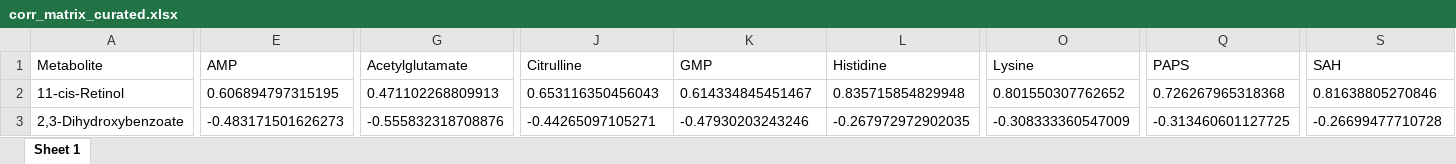
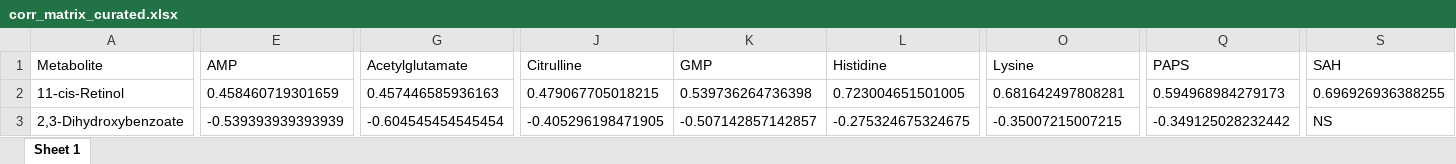
Before and after one commit to jdpreston30/DTC-metabolomics-2026, an Excel workbook: Outputs/Correlation/corr_matrix_curated.xlsx, sheet Sheet 1, drawn as a sheet; only a part is shown, gaps mark what is left out; values as stored, in another font and other column widths than the file's, no borders; the diff covers the shown part only; the diff names each change by its address in the sheet, - before the commit and + after, or states it on an @@ line.

```diff
--- a/Outputs/Correlation/corr_matrix_curated.xlsx (sheet Sheet 1)
+++ b/Outputs/Correlation/corr_matrix_curated.xlsx (sheet Sheet 1)
-E2 (AMP): 0.606894797315195
+E2 (AMP): 0.458460719301659
-G2 (Acetylglutamate): 0.471102268809913
+G2 (Acetylglutamate): 0.457446585936163
-J2 (Citrulline): 0.653116350456043
+J2 (Citrulline): 0.479067705018215
-K2 (GMP): 0.614334845451467
+K2 (GMP): 0.539736264736398
-L2 (Histidine): 0.835715854829948
+L2 (Histidine): 0.723004651501005
-O2 (Lysine): 0.801550307762652
+O2 (Lysine): 0.681642497808281
-Q2 (PAPS): 0.726267965318368
+Q2 (PAPS): 0.594968984279173
-S2 (SAH): 0.81638805270846
+S2 (SAH): 0.696926936388255
-E3 (AMP): -0.483171501626273
+E3 (AMP): -0.539393939393939
-G3 (Acetylglutamate): -0.555832318708876
+G3 (Acetylglutamate): -0.604545454545454
-J3 (Citrulline): -0.44265097105271
+J3 (Citrulline): -0.405296198471905
-K3 (GMP): -0.47930203243246
+K3 (GMP): -0.507142857142857
-L3 (Histidine): -0.267972972902035
+L3 (Histidine): -0.275324675324675
-O3 (Lysine): -0.308333360547009
+O3 (Lysine): -0.35007215007215
-Q3 (PAPS): -0.313460601127725
+Q3 (PAPS): -0.349125028232442
-S3 (SAH): -0.26699477710728
+S3 (SAH): NS
```
Also changed, not shown: 366 edited cells elsewhere in this sheet, Outputs/Annotation/annot_results.xlsx, Outputs/Correlation/corr_matrix_full.xlsx, 26 other files.
